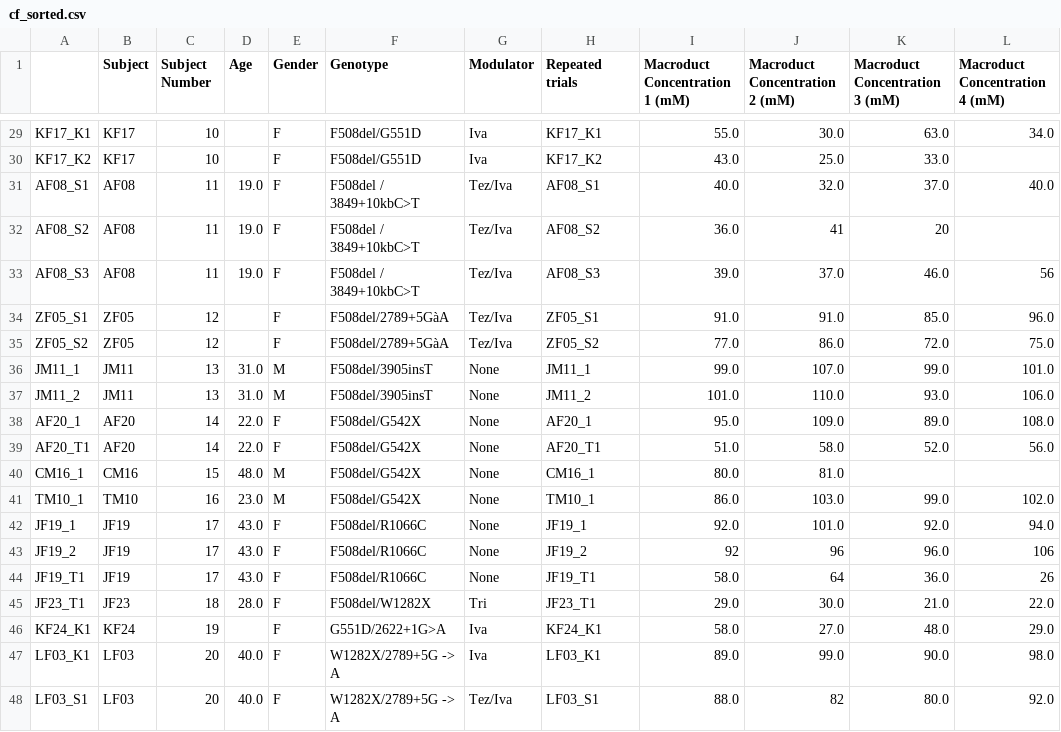
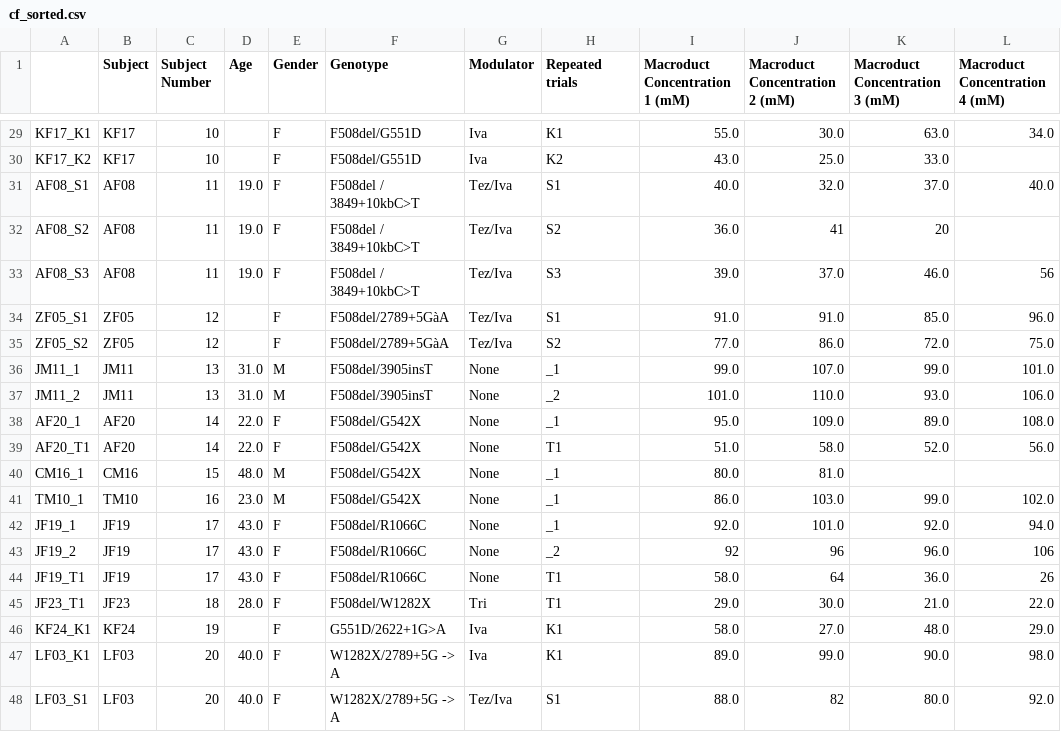
Before and after one commit to dinhtuanphan/MachineLearningForTherapies, a CSV file: cf_sorted.csv, drawn as a sheet; only a part is shown, gaps mark what is left out; the diff covers the shown part only; the diff names each change by its address in the sheet, - before the commit and + after, or states it on an @@ line.

```diff
--- a/cf_sorted.csv
+++ b/cf_sorted.csv
-H29 (Repeated trials): KF17_K1
+H29 (Repeated trials): K1
-H30 (Repeated trials): KF17_K2
+H30 (Repeated trials): K2
-H31 (Repeated trials): AF08_S1
+H31 (Repeated trials): S1
-H32 (Repeated trials): AF08_S2
+H32 (Repeated trials): S2
-H33 (Repeated trials): AF08_S3
+H33 (Repeated trials): S3
-H34 (Repeated trials): ZF05_S1
+H34 (Repeated trials): S1
-H35 (Repeated trials): ZF05_S2
+H35 (Repeated trials): S2
-H36 (Repeated trials): JM11_1
+H36 (Repeated trials): _1
-H37 (Repeated trials): JM11_2
+H37 (Repeated trials): _2
-H38 (Repeated trials): AF20_1
+H38 (Repeated trials): _1
-H39 (Repeated trials): AF20_T1
+H39 (Repeated trials): T1
-H40 (Repeated trials): CM16_1
+H40 (Repeated trials): _1
-H41 (Repeated trials): TM10_1
+H41 (Repeated trials): _1
-H42 (Repeated trials): JF19_1
+H42 (Repeated trials): _1
-H43 (Repeated trials): JF19_2
+H43 (Repeated trials): _2
-H44 (Repeated trials): JF19_T1
+H44 (Repeated trials): T1
-H45 (Repeated trials): JF23_T1
+H45 (Repeated trials): T1
-H46 (Repeated trials): KF24_K1
+H46 (Repeated trials): K1
-H47 (Repeated trials): LF03_K1
+H47 (Repeated trials): K1
-H48 (Repeated trials): LF03_S1
+H48 (Repeated trials): S1
```
Also changed, not shown: 27 edited cells elsewhere in this file, 1 other file.
